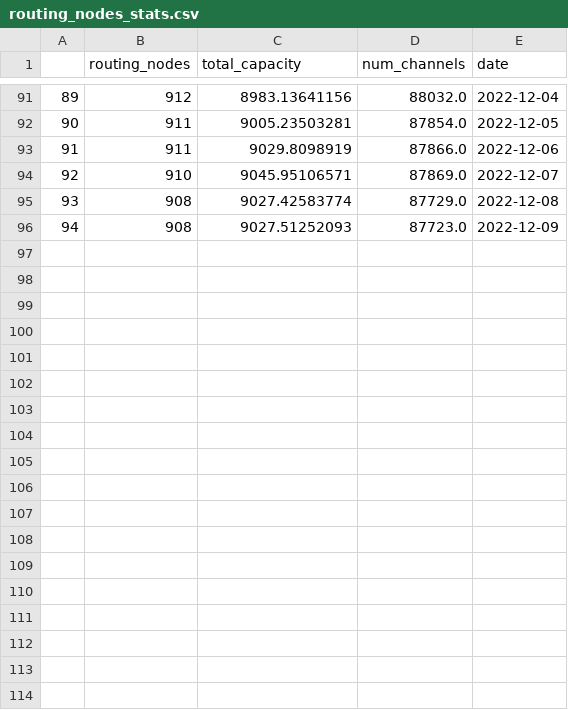
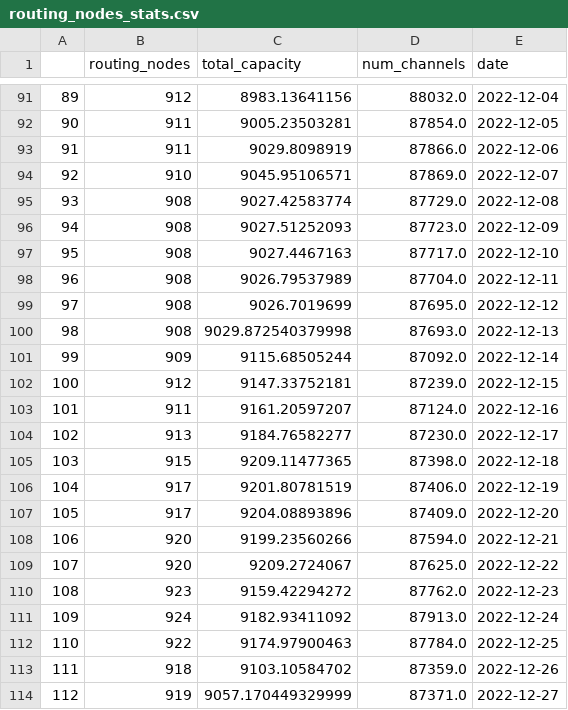
Before and after one commit to LeoCumpli21/LNC_reports, a CSV file: data/processed/basic_stats/routing_nodes_stats.csv, drawn as a sheet; only a part is shown, gaps mark what is left out.

```diff
--- a/data/processed/basic_stats/routing_nodes_stats.csv
+++ b/data/processed/basic_stats/routing_nodes_stats.csv
@@ -96 +96,19 @@
 94,908,9027.51252093,87723.0,2022-12-09
+95,908,9027.4467163,87717.0,2022-12-10
+96,908,9026.79537989,87704.0,2022-12-11
+97,908,9026.7019699,87695.0,2022-12-12
+98,908,9029.872540379998,87693.0,2022-12-13
+99,909,9115.68505244,87092.0,2022-12-14
+100,912,9147.33752181,87239.0,2022-12-15
+101,911,9161.20597207,87124.0,2022-12-16
+102,913,9184.76582277,87230.0,2022-12-17
+103,915,9209.11477365,87398.0,2022-12-18
+104,917,9201.80781519,87406.0,2022-12-19
+105,917,9204.08893896,87409.0,2022-12-20
+106,920,9199.23560266,87594.0,2022-12-21
+107,920,9209.2724067,87625.0,2022-12-22
+108,923,9159.42294272,87762.0,2022-12-23
+109,924,9182.93411092,87913.0,2022-12-24
+110,922,9174.97900463,87784.0,2022-12-25
+111,918,9103.10584702,87359.0,2022-12-26
+112,919,9057.170449329999,87371.0,2022-12-27
```
Also changed, not shown: data/processed/basic_stats/big_nodes_stats.csv, data/processed/basic_stats/network_basic_stats.csv.
